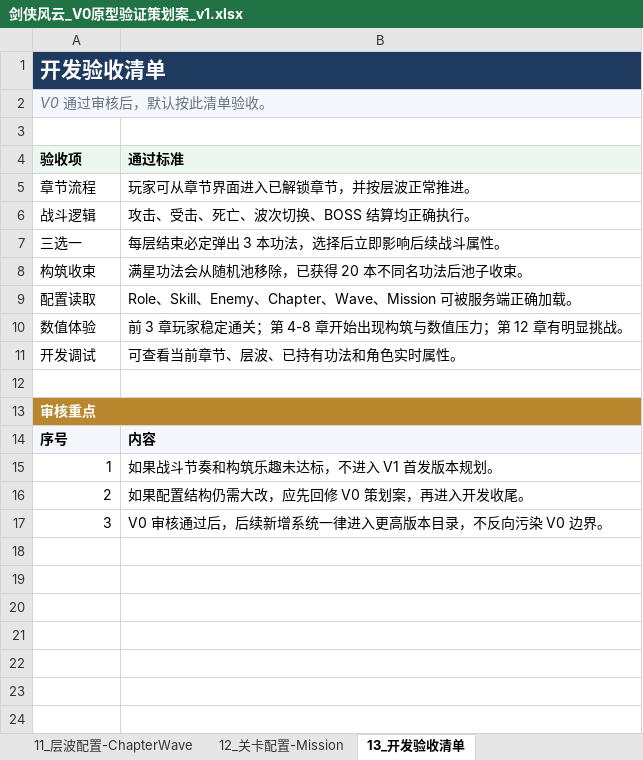
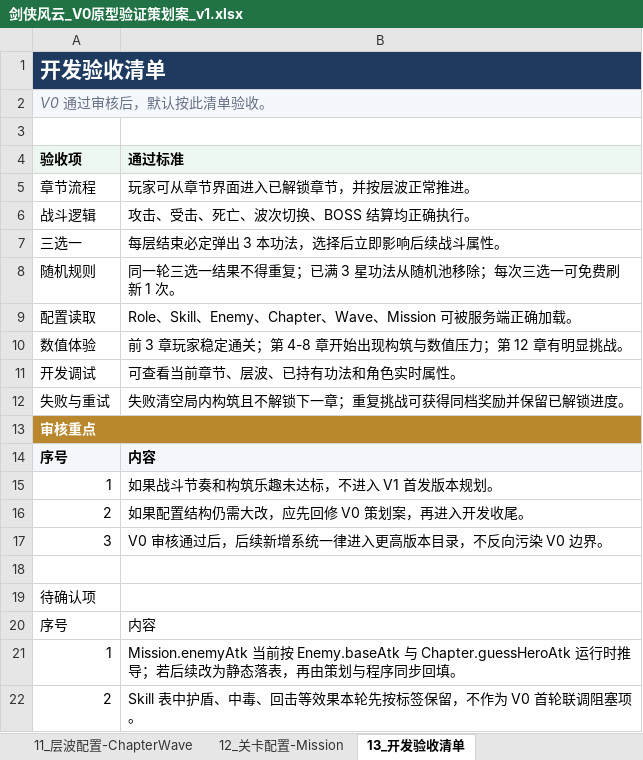
Before and after one commit to mumu66433/TempEx03, an Excel workbook: docs/策划方案/版本策划案/V0_原型验证/剑侠风云_V0原型验证策划案_v1.xlsx, sheet 13_开发验收清单, drawn as a sheet; values as stored, in another font and other column widths than the file's, no borders; removed rows and columns are numbered as before the commit, all else as after; the diff names each change by its address in the sheet, - before the commit and + after, or states it on an @@ line.

```diff
--- a/docs/策划方案/版本策划案/V0_原型验证/剑侠风云_V0原型验证策划案_v1.xlsx (sheet 13_开发验收清单)
+++ b/docs/策划方案/版本策划案/V0_原型验证/剑侠风云_V0原型验证策划案_v1.xlsx (sheet 13_开发验收清单)
-row 8: 构筑收束 | 满星功法会从随机池移除，已获得 20 本不同名功法后池子收束。
+row 8: 随机规则 | 同一轮三选一结果不得重复；已满 3 星功法从随机池移除；每次三选一可免费刷新 1 次。
-row 12: (empty)
+row 12: 失败与重试 | 失败清空局内构筑且不解锁下一章；重复挑战可获得同档奖励并保留已解锁进度。
+row 18: (empty)
+row 19: 待确认项
+row 20: 序号 | 内容
+row 21: 1 | Mission.enemyAtk 当前按 Enemy.baseAtk 与 Chapter.guessHeroAtk 运行时推导；若后续改为静态落表，再由策划与程序同步回填。
+row 22: 2 | Skill 表中护盾、中毒、回击等效果本轮先按标签保留，不作为 V0 首轮联调阻塞项。
```
Also changed, not shown: sheet 12_关卡配置-Mission, sheet 03_核心玩法规则, sheet 02_V0功能清单, sheet 05_配置结构总览, sheet 01_V0目标与边界, sheet 11_层波配置-ChapterWave, 1 more sheet.
